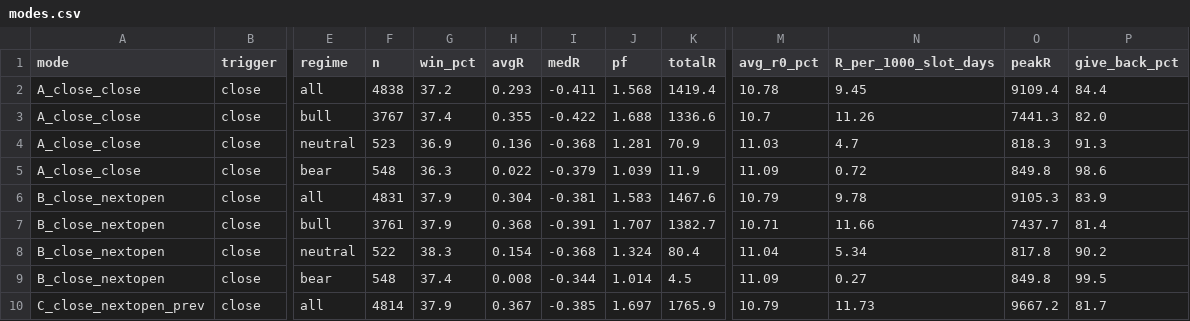
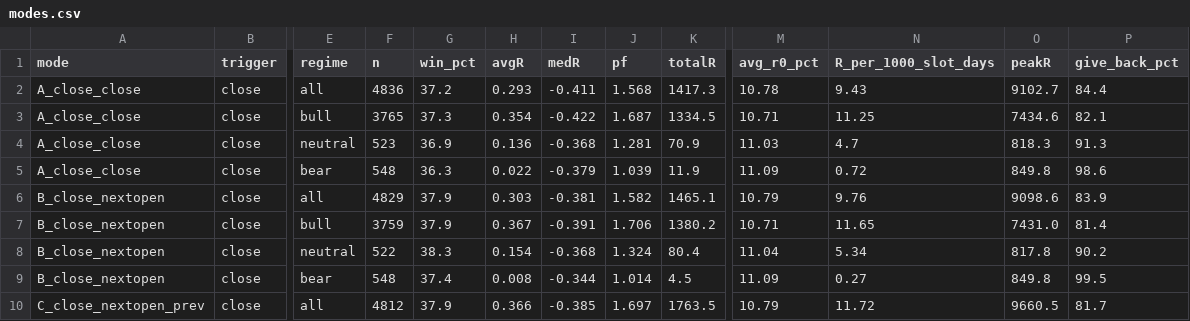
Before and after one commit to coopofficialaaron-cmd/Trend_Tracking_Cld, a CSV file: docs/data/backtest/modes.csv, drawn as a sheet; only a part is shown, gaps mark what is left out; the diff covers the shown part only; the diff names each change by its address in the sheet, - before the commit and + after, or states it on an @@ line.

```diff
--- a/docs/data/backtest/modes.csv
+++ b/docs/data/backtest/modes.csv
-F2 (n): 4838
+F2 (n): 4836
-K2 (totalR): 1419.4
+K2 (totalR): 1417.3
-N2 (R_per_1000_slot_days): 9.45
+N2 (R_per_1000_slot_days): 9.43
-O2 (peakR): 9109.4
+O2 (peakR): 9102.7
-F3 (n): 3767
+F3 (n): 3765
-G3 (win_pct): 37.4
+G3 (win_pct): 37.3
-H3 (avgR): 0.355
+H3 (avgR): 0.354
-J3 (pf): 1.688
+J3 (pf): 1.687
-K3 (totalR): 1336.6
+K3 (totalR): 1334.5
-M3 (avg_r0_pct): 10.7
+M3 (avg_r0_pct): 10.71
-N3 (R_per_1000_slot_days): 11.26
+N3 (R_per_1000_slot_days): 11.25
-O3 (peakR): 7441.3
+O3 (peakR): 7434.6
-P3 (give_back_pct): 82.0
+P3 (give_back_pct): 82.1
-F6 (n): 4831
+F6 (n): 4829
-H6 (avgR): 0.304
+H6 (avgR): 0.303
-J6 (pf): 1.583
+J6 (pf): 1.582
-K6 (totalR): 1467.6
+K6 (totalR): 1465.1
-N6 (R_per_1000_slot_days): 9.78
+N6 (R_per_1000_slot_days): 9.76
-O6 (peakR): 9105.3
+O6 (peakR): 9098.6
-F7 (n): 3761
+F7 (n): 3759
-H7 (avgR): 0.368
+H7 (avgR): 0.367
-J7 (pf): 1.707
+J7 (pf): 1.706
-K7 (totalR): 1382.7
+K7 (totalR): 1380.2
-N7 (R_per_1000_slot_days): 11.66
+N7 (R_per_1000_slot_days): 11.65
-O7 (peakR): 7437.7
+O7 (peakR): 7431.0
-F10 (n): 4814
+F10 (n): 4812
-H10 (avgR): 0.367
+H10 (avgR): 0.366
-K10 (totalR): 1765.9
+K10 (totalR): 1763.5
-N10 (R_per_1000_slot_days): 11.73
+N10 (R_per_1000_slot_days): 11.72
-O10 (peakR): 9667.2
+O10 (peakR): 9660.5
```
Also changed, not shown: 29 edited cells elsewhere in this file, docs/data/backtest/breadth.csv, 4 other files.
